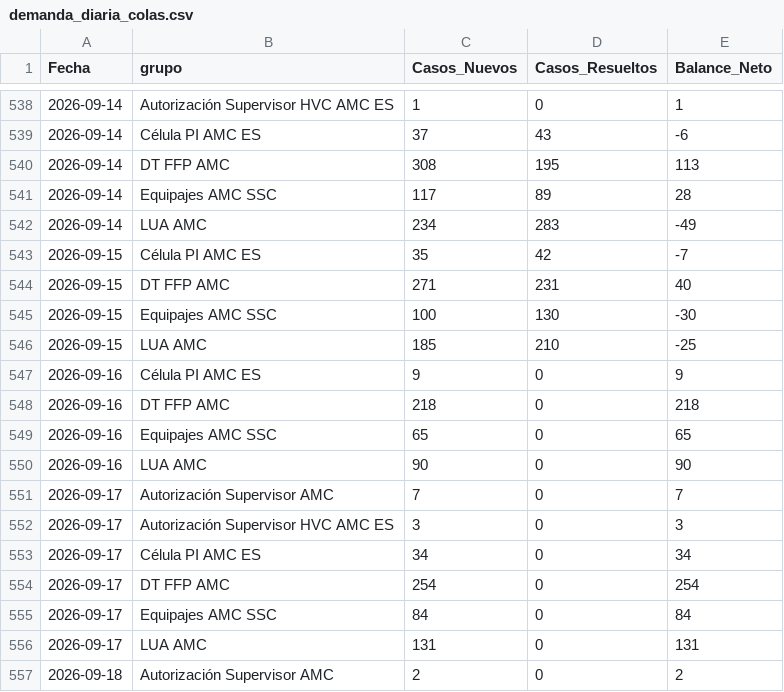
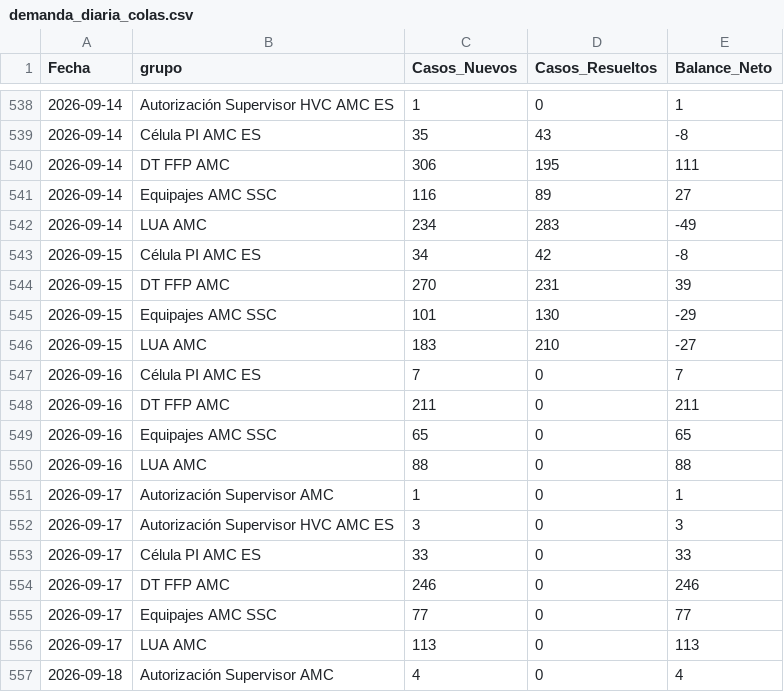
Before and after one commit to carlosmurilloealmacontact/presencia-genesys, a CSV file: data/zendesk/demanda_diaria_colas.csv, drawn as a sheet; only a part is shown, gaps mark what is left out; the diff covers the shown part only.

```diff
--- a/data/zendesk/demanda_diaria_colas.csv
+++ b/data/zendesk/demanda_diaria_colas.csv
@@ -538,20 +538,20 @@
 2026-09-14,Autorización Supervisor HVC AMC ES,1,0,1
-2026-09-14,Célula PI AMC ES,37,43,-6
-2026-09-14,DT FFP AMC,308,195,113
-2026-09-14,Equipajes AMC SSC,117,89,28
+2026-09-14,Célula PI AMC ES,35,43,-8
+2026-09-14,DT FFP AMC,306,195,111
+2026-09-14,Equipajes AMC SSC,116,89,27
 2026-09-14,LUA AMC,234,283,-49
-2026-09-15,Célula PI AMC ES,35,42,-7
-2026-09-15,DT FFP AMC,271,231,40
-2026-09-15,Equipajes AMC SSC,100,130,-30
-2026-09-15,LUA AMC,185,210,-25
-2026-09-16,Célula PI AMC ES,9,0,9
-2026-09-16,DT FFP AMC,218,0,218
+2026-09-15,Célula PI AMC ES,34,42,-8
+2026-09-15,DT FFP AMC,270,231,39
+2026-09-15,Equipajes AMC SSC,101,130,-29
+2026-09-15,LUA AMC,183,210,-27
+2026-09-16,Célula PI AMC ES,7,0,7
+2026-09-16,DT FFP AMC,211,0,211
 2026-09-16,Equipajes AMC SSC,65,0,65
-2026-09-16,LUA AMC,90,0,90
-2026-09-17,Autorización Supervisor AMC,7,0,7
+2026-09-16,LUA AMC,88,0,88
+2026-09-17,Autorización Supervisor AMC,1,0,1
 2026-09-17,Autorización Supervisor HVC AMC ES,3,0,3
-2026-09-17,Célula PI AMC ES,34,0,34
-2026-09-17,DT FFP AMC,254,0,254
-2026-09-17,Equipajes AMC SSC,84,0,84
-2026-09-17,LUA AMC,131,0,131
-2026-09-18,Autorización Supervisor AMC,2,0,2
+2026-09-17,Célula PI AMC ES,33,0,33
+2026-09-17,DT FFP AMC,246,0,246
+2026-09-17,Equipajes AMC SSC,77,0,77
+2026-09-17,LUA AMC,113,0,113
+2026-09-18,Autorización Supervisor AMC,4,0,4
```
Also changed, not shown: 2 added rows and 94 edited cells elsewhere in this file, 6 other files.
